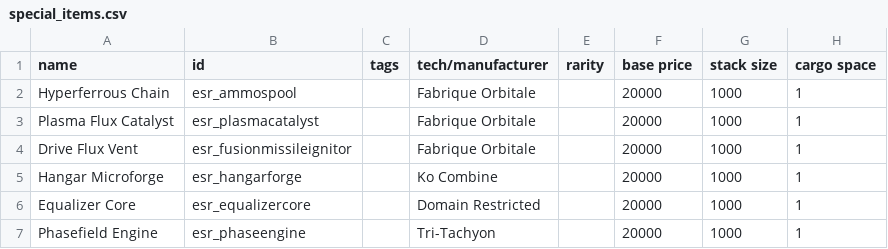
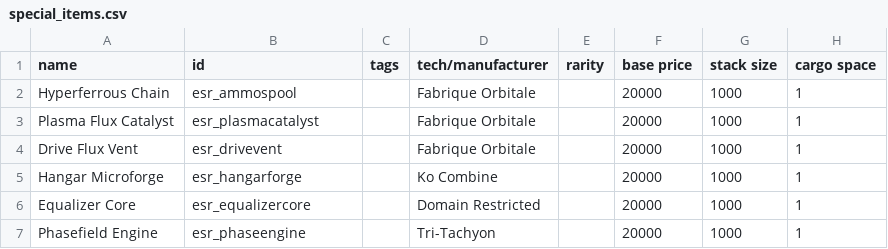
Before and after one commit to Iridescens/ExtraSystemReloaded, a CSV file: data/campaign/special_items.csv, drawn as a sheet; only a part is shown; the diff names each change by its address in the sheet, - before the commit and + after, or states it on an @@ line.

```diff
--- a/data/campaign/special_items.csv
+++ b/data/campaign/special_items.csv
-B4 (id): esr_fusionmissileignitor
+B4 (id): esr_drivevent
```
Also changed, not shown: data/campaign/procgen/drop_groups.csv, 13 other files.
